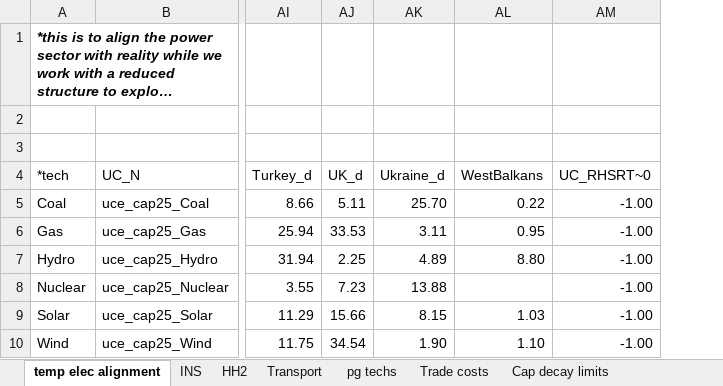
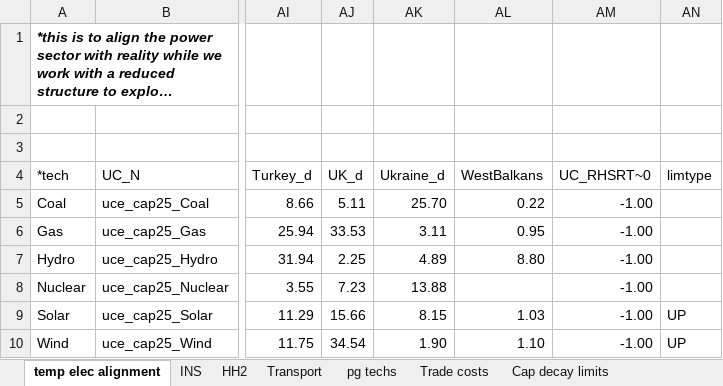
Before and after one commit to seanli12354/KiNESYS_BattCircularity-main, an Excel workbook: SuppXLS/Scen_Base_KS_setup.xlsx, sheet temp elec alignment, drawn as a sheet; only a part is shown, gaps mark what is left out; long unchanged cells end in …; values as stored, in another font and other column widths than the file's, no borders; the diff names each change by its address in the sheet, - before the commit and + after, or states it on an @@ line.

```diff
--- a/SuppXLS/Scen_Base_KS_setup.xlsx (sheet temp elec alignment)
+++ b/SuppXLS/Scen_Base_KS_setup.xlsx (sheet temp elec alignment)
+column AN (limtype), rows 9-10: UP | UP
```
Also changed, not shown: SubRes_Tmpl/SubRES_Transport.xlsx, VT_KINESYS_TRA_v1.xlsx.
